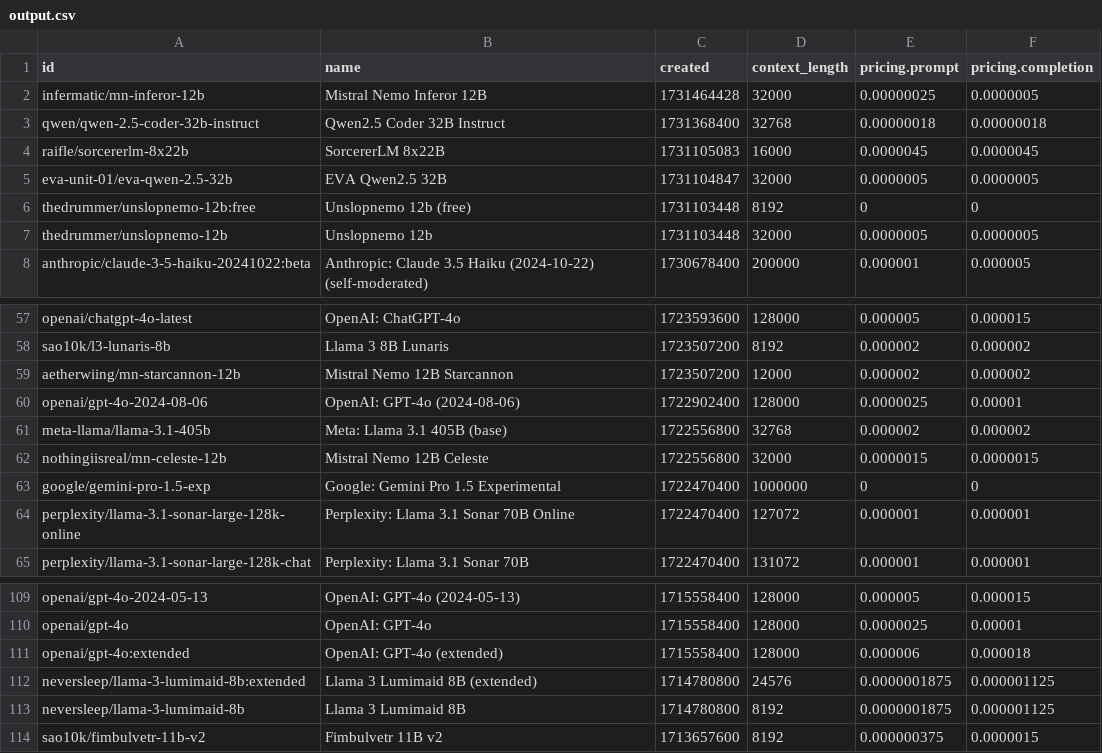
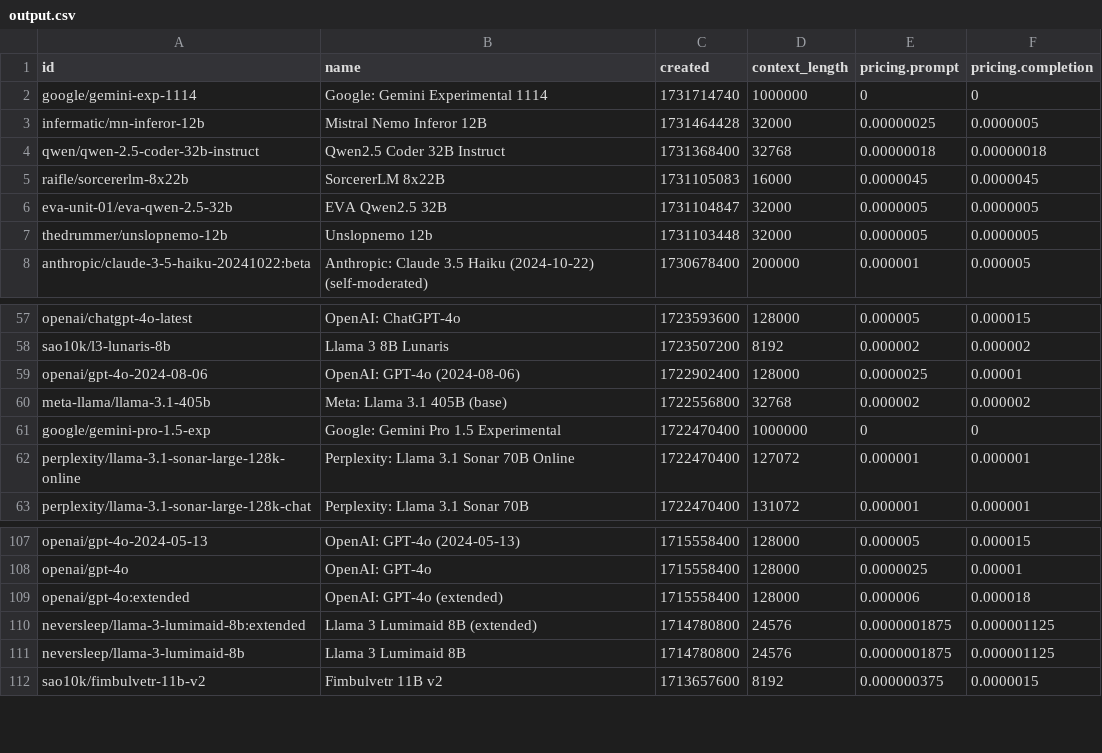
Before and after one commit to jvrck/openrouterlist, a CSV file: data/output.csv, drawn as a sheet; only a part is shown, gaps mark what is left out.

```diff
--- a/data/output.csv
+++ b/data/output.csv
@@ -1,2 +1,3 @@
 id,name,created,context_length,pricing.prompt,pricing.completion
+"google/gemini-exp-1114","Google: Gemini Experimental 1114",1731714740,1000000,"0","0"
 "infermatic/mn-inferor-12b","Mistral Nemo Inferor 12B",1731464428,32000,"0.00000025","0.0000005"
@@ -5,3 +6,2 @@ id,name,created,context_length,pricing.prompt,pricing.completion
 "eva-unit-01/eva-qwen-2.5-32b","EVA Qwen2.5 32B",1731104847,32000,"0.0000005","0.0000005"
-"thedrummer/unslopnemo-12b:free","Unslopnemo 12b (free)",1731103448,8192,"0","0"
 "thedrummer/unslopnemo-12b","Unslopnemo 12b",1731103448,32000,"0.0000005","0.0000005"
@@ -58,6 +58,4 @@ id,name,created,context_length,pricing.prompt,pricing.completion
 "sao10k/l3-lunaris-8b","Llama 3 8B Lunaris",1723507200,8192,"0.000002","0.000002"
-"aetherwiing/mn-starcannon-12b","Mistral Nemo 12B Starcannon",1723507200,12000,"0.000002","0.000002"
 "openai/gpt-4o-2024-08-06","OpenAI: GPT-4o (2024-08-06)",1722902400,128000,"0.0000025","0.00001"
 "meta-llama/llama-3.1-405b","Meta: Llama 3.1 405B (base)",1722556800,32768,"0.000002","0.000002"
-"nothingiisreal/mn-celeste-12b","Mistral Nemo 12B Celeste",1722556800,32000,"0.0000015","0.0000015"
 "google/gemini-pro-1.5-exp","Google: Gemini Pro 1.5 Experimental",1722470400,1000000,"0","0"
@@ -112,3 +110,3 @@ id,name,created,context_length,pricing.prompt,pricing.completion
 "neversleep/llama-3-lumimaid-8b:extended","Llama 3 Lumimaid 8B (extended)",1714780800,24576,"0.0000001875","0.000001125"
-"neversleep/llama-3-lumimaid-8b","Llama 3 Lumimaid 8B",1714780800,8192,"0.0000001875","0.000001125"
+"neversleep/llama-3-lumimaid-8b","Llama 3 Lumimaid 8B",1714780800,24576,"0.0000001875","0.000001125"
 "sao10k/fimbulvetr-11b-v2","Fimbulvetr 11B v2",1713657600,8192,"0.000000375","0.0000015"
```
Also changed, not shown: 2 other files.
